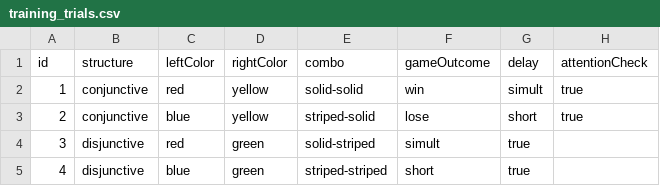
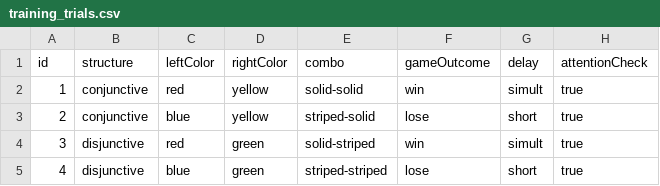
Before and after one commit to CogSciPrag/CC-ChronoCause, a CSV file: 01-experiments/01-exp-non-leakyUrns/pilot2/trials/training_trials.csv, drawn as a sheet.

```diff
--- a/01-experiments/01-exp-non-leakyUrns/pilot2/trials/training_trials.csv
+++ b/01-experiments/01-exp-non-leakyUrns/pilot2/trials/training_trials.csv
@@ -3,3 +3,3 @@ id,structure,leftColor,rightColor,combo,gameOutcome,delay,attentionCheck
 2,conjunctive,blue,yellow,striped-solid,lose,short,true
-3,disjunctive,red,green,solid-striped,simult,true
-4,disjunctive,blue,green,striped-striped,short,true
+3,disjunctive,red,green,solid-striped,win,simult,true
+4,disjunctive,blue,green,striped-striped,lose,short,true
```
Also changed, not shown: 01-experiments/01-exp-non-leakyUrns/pilot2/trials/main_trials.csv.
